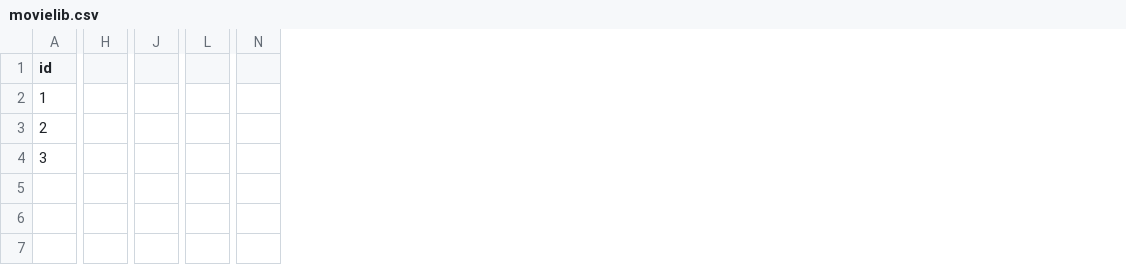
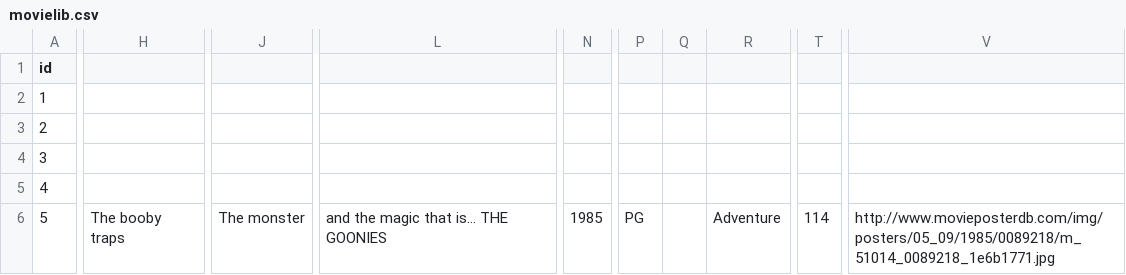
Before and after one commit to stevenmadams/FilmFerret, a CSV file: WebContent/WEB-INF/movielib.csv, drawn as a sheet; only a part is shown, gaps mark what is left out; removed rows and columns are numbered as before the commit, all else as after; rows hold the shown columns only; the diff covers the shown part only; the diff names each change by its address in the sheet, - before the commit and + after, or states it on an @@ line.

```diff
--- a/WebContent/WEB-INF/movielib.csv
+++ b/WebContent/WEB-INF/movielib.csv
-column H, empty
+column H, empty
-column J, empty
+column J, empty
-column L, empty
+column L, empty
-column N, empty
+column N, empty
+column P, empty
+column Q, empty
+column R, empty
+column T, empty
+column V, empty
+row 5: 4
+row 6: 5 | The booby traps | The monster | and the magic that is... THE GOONIES | 1985 | PG |  | Adventure | 114 | http://www.movieposterdb.com/img/posters/05_09/1985/0089218/m_51014_0089218_1e6b1771.jpg
```
Also changed, not shown: 2 added columns elsewhere in this file, 10 other files.
